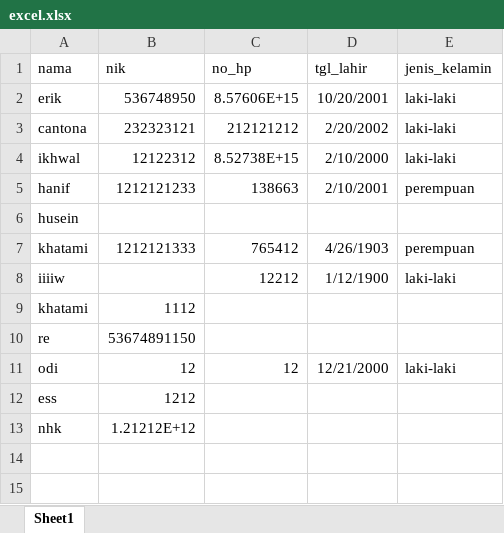
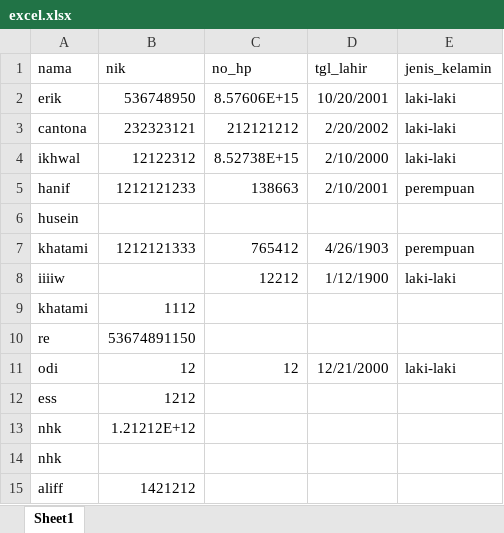
Before and after one commit to msaddamhk/PemiluApp, an Excel workbook: public/DptImport/excel.xlsx, sheet Sheet1, drawn as a sheet; values as stored, in another font and other column widths than the file's, no borders; the diff names each change by its address in the sheet, - before the commit and + after, or states it on an @@ line.

```diff
--- a/public/DptImport/excel.xlsx (sheet Sheet1)
+++ b/public/DptImport/excel.xlsx (sheet Sheet1)
+row 14: nhk
+row 15: aliff | 1421212
```
Also changed, not shown: 51 other files.
